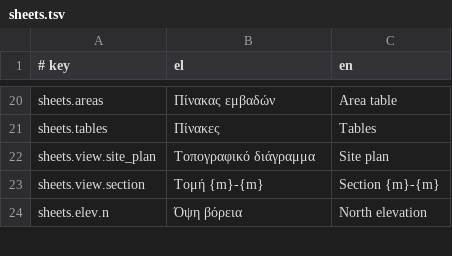
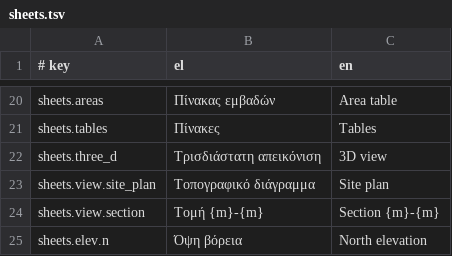
Before and after one commit to ppapadeas/kanavos, a TSV file: crates/i18n/catalogue/sheets.tsv, drawn as a sheet; only a part is shown, gaps mark what is left out; the diff names each change by its address in the sheet, - before the commit and + after, or states it on an @@ line.

Commit message:
sheets: add the indicative 3D view to the permit set when it draws
The coverage diagram rules (ΚΧΠ 325 §3 η') ask for an indicative 3D
view. The permit set now adds a sheet for the first 3D view as soon as
kanavos_views::view_drawing can draw it as lines; until then no
placeholder sheet is produced. The area table view computes the ΝΟΚ
report once for both of its tables.

Clean-Room: yes
Spec: specs/sheets/permit-set.md
Signed-off-by: Pierros Papadeas <pierros@papadeas.gr>

```diff
--- a/crates/i18n/catalogue/sheets.tsv
+++ b/crates/i18n/catalogue/sheets.tsv
+row 22: sheets.three_d | Τρισδιάστατη απεικόνιση | 3D view
```
Also changed, not shown: 4 other files.
